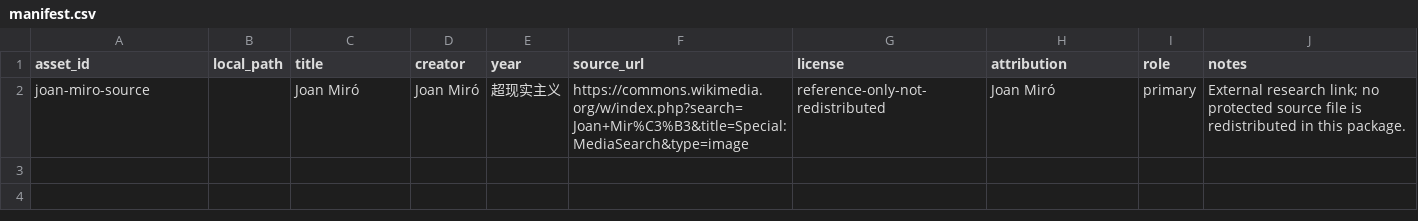
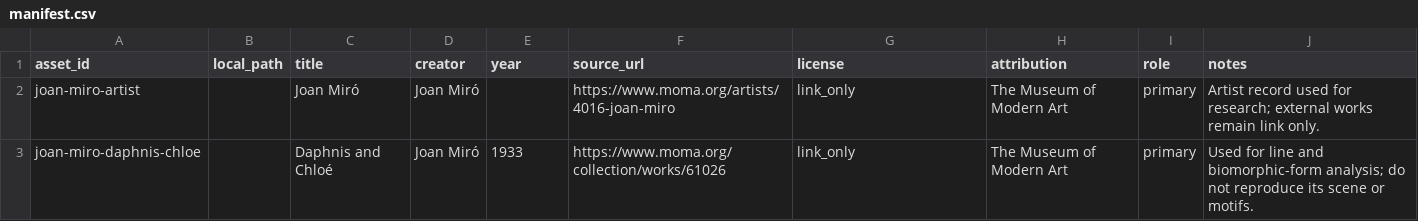
Before and after one commit to ZhouYinLong-lab/OhMyStyle, a CSV file: style-packages/artists/joan-miro/references/manifest.csv, drawn as a sheet; removed rows and columns are numbered as before the commit, all else as after; the diff names each change by its address in the sheet, - before the commit and + after, or states it on an @@ line.

Commit message:
feat: register Joan Miro art direction

```diff
--- a/style-packages/artists/joan-miro/references/manifest.csv
+++ b/style-packages/artists/joan-miro/references/manifest.csv
-row 2: joan-miro-source |  | Joan Miró | Joan Miró | 超现实主义 | https://commons.wikimedia.org/w/index.php?search=Joan+Mir%C3%B3&title=Special:MediaSearch&type=image | reference-only-not-redistributed | Joan Miró | primary | External research link; no protected source file is redistributed in this package.
+row 2: joan-miro-artist |  | Joan Miró | Joan Miró |  | https://www.moma.org/artists/4016-joan-miro | link_only | The Museum of Modern Art | primary | Artist record used for research; external works remain link only.
+row 3: joan-miro-daphnis-chloe |  | Daphnis and Chloé | Joan Miró | 1933 | https://www.moma.org/collection/works/61026 | link_only | The Museum of Modern Art | primary | Used for line and biomorphic-form analysis; do not reproduce its scene or motifs.
```
Also changed, not shown: 18 other files.
